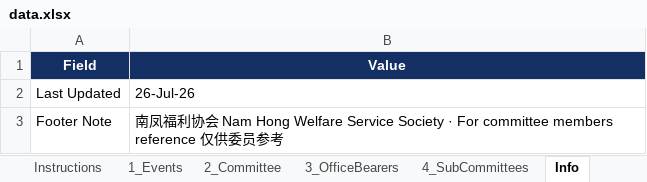
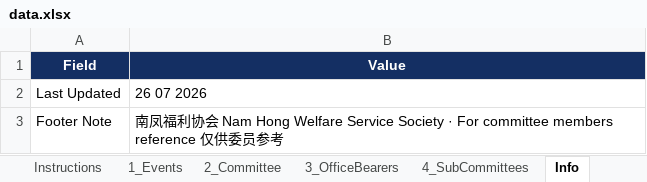
Before and after one commit to NamHongWelfareSS/Member-Handbook, an Excel workbook: data.xlsx, sheet Info, drawn as a sheet; values as stored, in another font and other column widths than the file's, no borders; the diff names each change by its address in the sheet, - before the commit and + after, or states it on an @@ line.

Commit message:
Update data.xlsx

```diff
--- a/data.xlsx (sheet Info)
+++ b/data.xlsx (sheet Info)
-B2 (Value): 26-Jul-26
+B2 (Value): 26 07 2026
```
